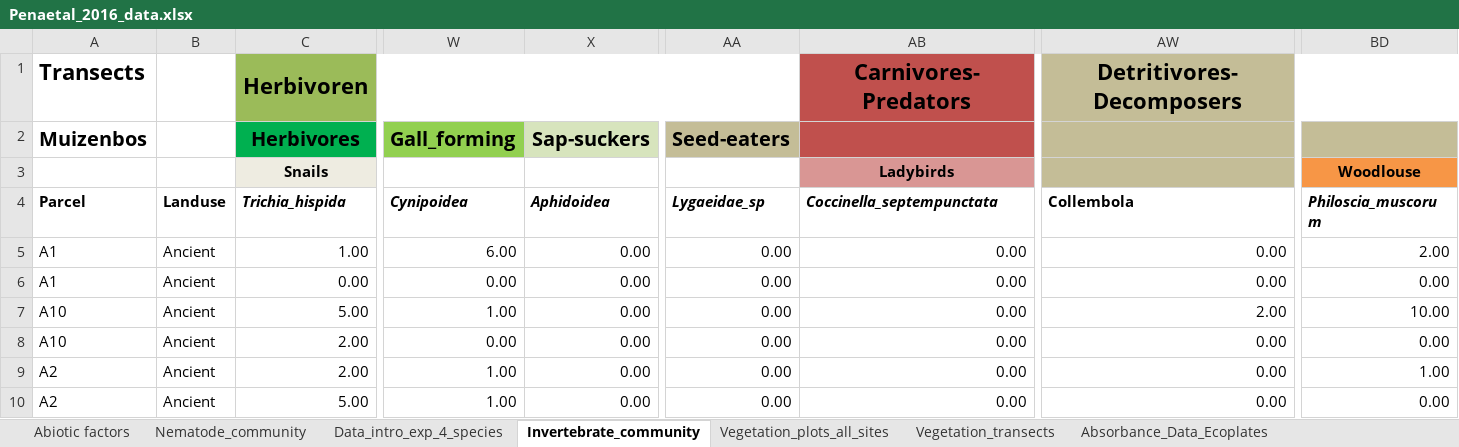
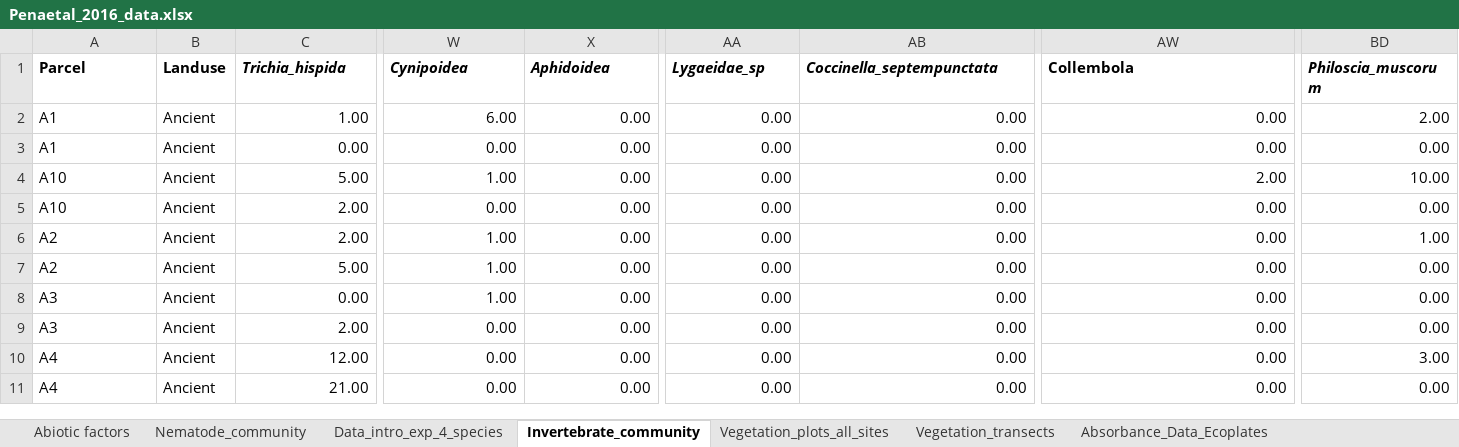
Before and after one commit to AislinnS/Shilcusky, an Excel workbook: Week9/Penaetal_2016_data.xlsx, sheet Invertebrate_community, drawn as a sheet; only a part is shown, gaps mark what is left out; the shorter side is filled out with more unchanged rows; values as stored, in another font and other column widths than the file's, no borders; rows hold the shown columns only; the diff names each change by its address in the sheet, - before the commit and + after, or states it on an @@ line.

Commit message:
Week 9 not crying yet
ahh

```diff
--- a/Week9/Penaetal_2016_data.xlsx (sheet Invertebrate_community)
+++ b/Week9/Penaetal_2016_data.xlsx (sheet Invertebrate_community)
-row 1: Transects |  | Herbivoren |  |  |  | Carnivores-Predators | Detritivores-Decomposers
-row 2: Muizenbos |  | Herbivores | Gall_forming | Sap-suckers | Seed-eaters
-row 3:  |  | Snails |  |  |  | Ladybirds |  | Woodlouse
```
Also changed, not shown: 1 other file.
